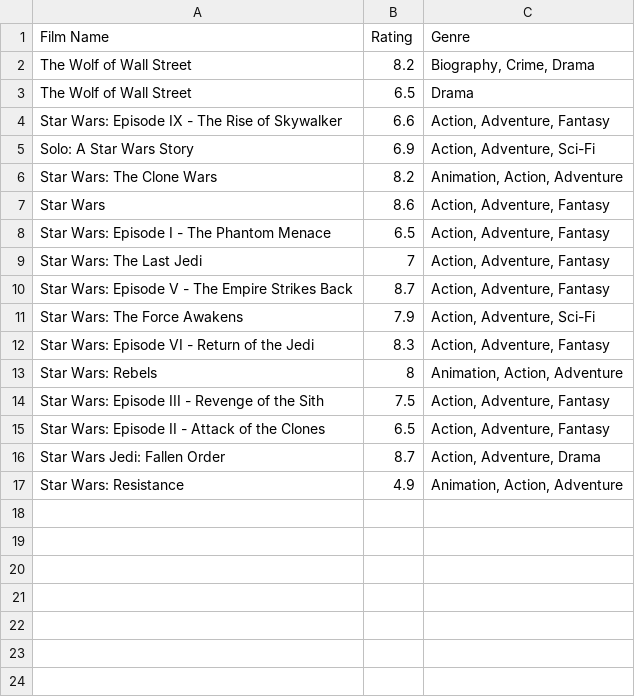
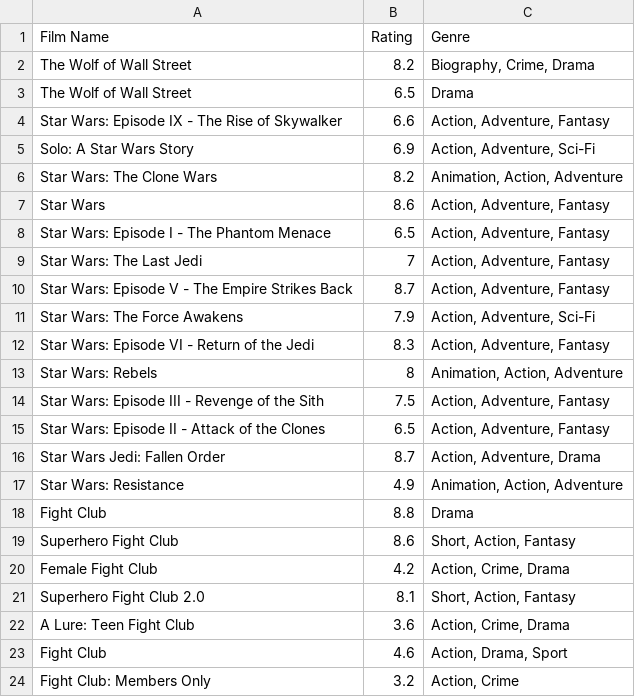
Before and after one commit to Future-0303/python-mini-projects, a CSV file: projects/Find_imdb_rating/film_ratings.csv, drawn as a sheet.

```diff
--- a/projects/Find_imdb_rating/film_ratings.csv
+++ b/projects/Find_imdb_rating/film_ratings.csv
@@ -33 +33,15 @@ Star Wars: Resistance,4.9,"
 Animation, Action, Adventure            "
+Fight Club,8.8,"
+Drama            "
+Superhero Fight Club,8.6,"
+Short, Action, Fantasy            "
+Female Fight Club,4.2,"
+Action, Crime, Drama            "
+Superhero Fight Club 2.0,8.1,"
+Short, Action, Fantasy            "
+A Lure: Teen Fight Club,3.6,"
+Action, Crime, Drama            "
+Fight Club,4.6,"
+Action, Drama, Sport            "
+Fight Club: Members Only,3.2,"
+Action, Crime            "
```
Also changed, not shown: 1 other file.
